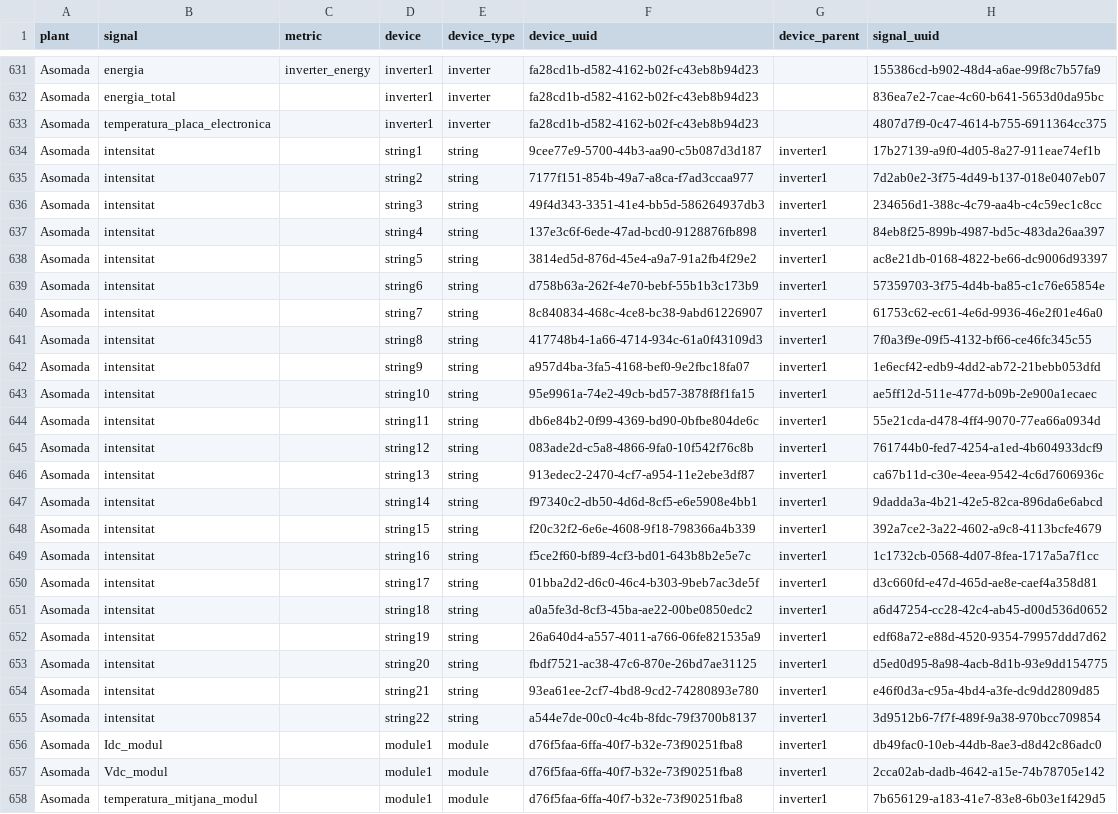
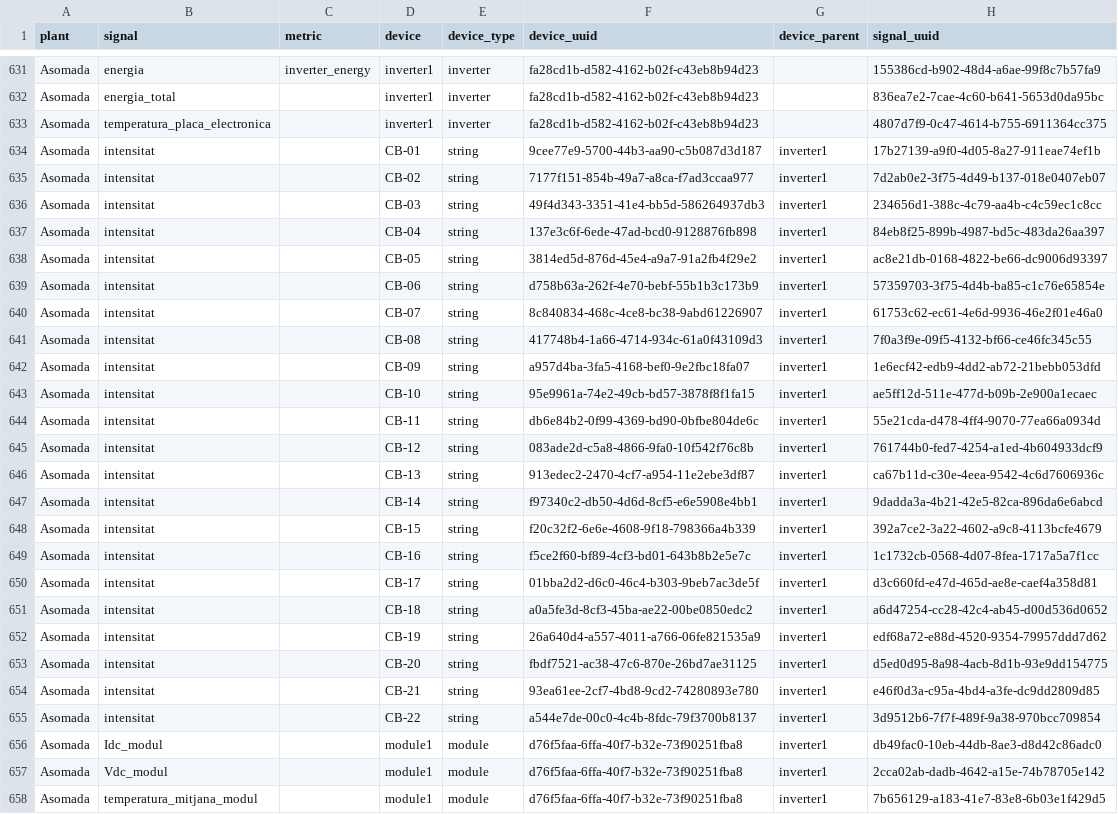
Before and after one commit to Som-Energia/somenergia-jardiner, a CSV file: dbt_jardiner/seeds/jardiner/seed_signals__with_devices.csv, drawn as a sheet; only a part is shown, gaps mark what is left out.

Commit message:
update string names of assomada strings

```diff
--- a/dbt_jardiner/seeds/jardiner/seed_signals__with_devices.csv
+++ b/dbt_jardiner/seeds/jardiner/seed_signals__with_devices.csv
@@ -633,24 +633,24 @@ Asomada,energia_total,,inverter1,inverter,fa28cd1b-d582-4162-b02f-c43eb8b94d23,,
 Asomada,temperatura_placa_electronica,,inverter1,inverter,fa28cd1b-d582-4162-b02f-c43eb8b94d23,,4807d7f9-0c47-4614-b755-6911364cc375
-Asomada,intensitat,,string1,string,9cee77e9-5700-44b3-aa90-c5b087d3d187,inverter1,17b27139-a9f0-4d05-8a27-911eae74ef1b
-Asomada,intensitat,,string2,string,7177f151-854b-49a7-a8ca-f7ad3ccaa977,inverter1,7d2ab0e2-3f75-4d49-b137-018e0407eb07
-Asomada,intensitat,,string3,string,49f4d343-3351-41e4-bb5d-586264937db3,inverter1,234656d1-388c-4c79-aa4b-c4c59ec1c8cc
-Asomada,intensitat,,string4,string,137e3c6f-6ede-47ad-bcd0-9128876fb898,inverter1,84eb8f25-899b-4987-bd5c-483da26aa397
-Asomada,intensitat,,string5,string,3814ed5d-876d-45e4-a9a7-91a2fb4f29e2,inverter1,ac8e21db-0168-4822-be66-dc9006d93397
-Asomada,intensitat,,string6,string,d758b63a-262f-4e70-bebf-55b1b3c173b9,inverter1,57359703-3f75-4d4b-ba85-c1c76e65854e
-Asomada,intensitat,,string7,string,8c840834-468c-4ce8-bc38-9abd61226907,inverter1,61753c62-ec61-4e6d-9936-46e2f01e46a0
-Asomada,intensitat,,string8,string,417748b4-1a66-4714-934c-61a0f43109d3,inverter1,7f0a3f9e-09f5-4132-bf66-ce46fc345c55
-Asomada,intensitat,,string9,string,a957d4ba-3fa5-4168-bef0-9e2fbc18fa07,inverter1,1e6ecf42-edb9-4dd2-ab72-21bebb053dfd
-Asomada,intensitat,,string10,string,95e9961a-74e2-49cb-bd57-3878f8f1fa15,inverter1,ae5ff12d-511e-477d-b09b-2e900a1ecaec
-Asomada,intensitat,,string11,string,db6e84b2-0f99-4369-bd90-0bfbe804de6c,inverter1,55e21cda-d478-4ff4-9070-77ea66a0934d
-Asomada,intensitat,,string12,string,083ade2d-c5a8-4866-9fa0-10f542f76c8b,inverter1,761744b0-fed7-4254-a1ed-4b604933dcf9
-Asomada,intensitat,,string13,string,913edec2-2470-4cf7-a954-11e2ebe3df87,inverter1,ca67b11d-c30e-4eea-9542-4c6d7606936c
-Asomada,intensitat,,string14,string,f97340c2-db50-4d6d-8cf5-e6e5908e4bb1,inverter1,9dadda3a-4b21-42e5-82ca-896da6e6abcd
-Asomada,intensitat,,string15,string,f20c32f2-6e6e-4608-9f18-798366a4b339,inverter1,392a7ce2-3a22-4602-a9c8-4113bcfe4679
-Asomada,intensitat,,string16,string,f5ce2f60-bf89-4cf3-bd01-643b8b2e5e7c,inverter1,1c1732cb-0568-4d07-8fea-1717a5a7f1cc
-Asomada,intensitat,,string17,string,01bba2d2-d6c0-46c4-b303-9beb7ac3de5f,inverter1,d3c660fd-e47d-465d-ae8e-caef4a358d81
-Asomada,intensitat,,string18,string,a0a5fe3d-8cf3-45ba-ae22-00be0850edc2,inverter1,a6d47254-cc28-42c4-ab45-d00d536d0652
-Asomada,intensitat,,string19,string,26a640d4-a557-4011-a766-06fe821535a9,inverter1,edf68a72-e88d-4520-9354-79957ddd7d62
-Asomada,intensitat,,string20,string,fbdf7521-ac38-47c6-870e-26bd7ae31125,inverter1,d5ed0d95-8a98-4acb-8d1b-93e9dd154775
-Asomada,intensitat,,string21,string,93ea61ee-2cf7-4bd8-9cd2-74280893e780,inverter1,e46f0d3a-c95a-4bd4-a3fe-dc9dd2809d85
-Asomada,intensitat,,string22,string,a544e7de-00c0-4c4b-8fdc-79f3700b8137,inverter1,3d9512b6-7f7f-489f-9a38-970bcc709854
+Asomada,intensitat,,CB-01,string,9cee77e9-5700-44b3-aa90-c5b087d3d187,inverter1,17b27139-a9f0-4d05-8a27-911eae74ef1b
+Asomada,intensitat,,CB-02,string,7177f151-854b-49a7-a8ca-f7ad3ccaa977,inverter1,7d2ab0e2-3f75-4d49-b137-018e0407eb07
+Asomada,intensitat,,CB-03,string,49f4d343-3351-41e4-bb5d-586264937db3,inverter1,234656d1-388c-4c79-aa4b-c4c59ec1c8cc
+Asomada,intensitat,,CB-04,string,137e3c6f-6ede-47ad-bcd0-9128876fb898,inverter1,84eb8f25-899b-4987-bd5c-483da26aa397
+Asomada,intensitat,,CB-05,string,3814ed5d-876d-45e4-a9a7-91a2fb4f29e2,inverter1,ac8e21db-0168-4822-be66-dc9006d93397
+Asomada,intensitat,,CB-06,string,d758b63a-262f-4e70-bebf-55b1b3c173b9,inverter1,57359703-3f75-4d4b-ba85-c1c76e65854e
+Asomada,intensitat,,CB-07,string,8c840834-468c-4ce8-bc38-9abd61226907,inverter1,61753c62-ec61-4e6d-9936-46e2f01e46a0
+Asomada,intensitat,,CB-08,string,417748b4-1a66-4714-934c-61a0f43109d3,inverter1,7f0a3f9e-09f5-4132-bf66-ce46fc345c55
+Asomada,intensitat,,CB-09,string,a957d4ba-3fa5-4168-bef0-9e2fbc18fa07,inverter1,1e6ecf42-edb9-4dd2-ab72-21bebb053dfd
+Asomada,intensitat,,CB-10,string,95e9961a-74e2-49cb-bd57-3878f8f1fa15,inverter1,ae5ff12d-511e-477d-b09b-2e900a1ecaec
+Asomada,intensitat,,CB-11,string,db6e84b2-0f99-4369-bd90-0bfbe804de6c,inverter1,55e21cda-d478-4ff4-9070-77ea66a0934d
+Asomada,intensitat,,CB-12,string,083ade2d-c5a8-4866-9fa0-10f542f76c8b,inverter1,761744b0-fed7-4254-a1ed-4b604933dcf9
+Asomada,intensitat,,CB-13,string,913edec2-2470-4cf7-a954-11e2ebe3df87,inverter1,ca67b11d-c30e-4eea-9542-4c6d7606936c
+Asomada,intensitat,,CB-14,string,f97340c2-db50-4d6d-8cf5-e6e5908e4bb1,inverter1,9dadda3a-4b21-42e5-82ca-896da6e6abcd
+Asomada,intensitat,,CB-15,string,f20c32f2-6e6e-4608-9f18-798366a4b339,inverter1,392a7ce2-3a22-4602-a9c8-4113bcfe4679
+Asomada,intensitat,,CB-16,string,f5ce2f60-bf89-4cf3-bd01-643b8b2e5e7c,inverter1,1c1732cb-0568-4d07-8fea-1717a5a7f1cc
+Asomada,intensitat,,CB-17,string,01bba2d2-d6c0-46c4-b303-9beb7ac3de5f,inverter1,d3c660fd-e47d-465d-ae8e-caef4a358d81
+Asomada,intensitat,,CB-18,string,a0a5fe3d-8cf3-45ba-ae22-00be0850edc2,inverter1,a6d47254-cc28-42c4-ab45-d00d536d0652
+Asomada,intensitat,,CB-19,string,26a640d4-a557-4011-a766-06fe821535a9,inverter1,edf68a72-e88d-4520-9354-79957ddd7d62
+Asomada,intensitat,,CB-20,string,fbdf7521-ac38-47c6-870e-26bd7ae31125,inverter1,d5ed0d95-8a98-4acb-8d1b-93e9dd154775
+Asomada,intensitat,,CB-21,string,93ea61ee-2cf7-4bd8-9cd2-74280893e780,inverter1,e46f0d3a-c95a-4bd4-a3fe-dc9dd2809d85
+Asomada,intensitat,,CB-22,string,a544e7de-00c0-4c4b-8fdc-79f3700b8137,inverter1,3d9512b6-7f7f-489f-9a38-970bcc709854
 Asomada,Idc_modul,,module1,module,d76f5faa-6ffa-40f7-b32e-73f90251fba8,inverter1,db49fac0-10eb-44db-8ae3-d8d42c86adc0
```
